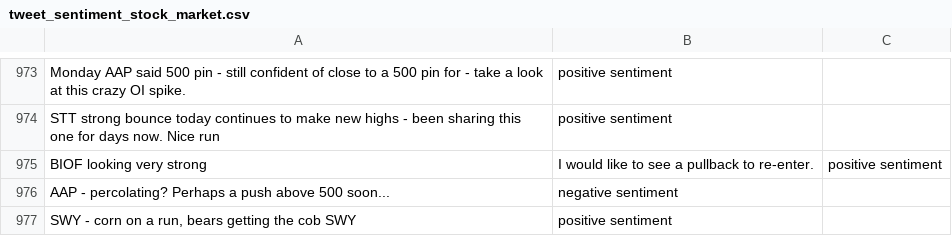
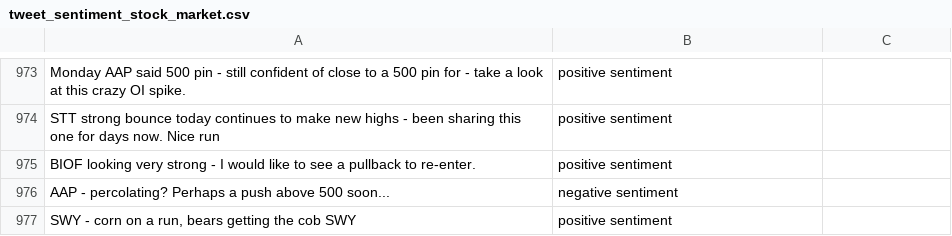
Before and after one commit to kubowania/tweet_sentiment_stock_market, a CSV file: tweet_sentiment_stock_market.csv, drawn as a sheet; only a part is shown, gaps mark what is left out.

Commit message:
Update tweet_sentiment_stock_market.csv

```diff
--- a/tweet_sentiment_stock_market.csv
+++ b/tweet_sentiment_stock_market.csv
@@ -974,3 +974,3 @@ Monday AAP said 500 pin - still confident of close to a 500 pin for - take a loo
 STT strong bounce today continues to make new highs - been sharing this one for days now. Nice run,positive sentiment
-BIOF looking very strong, I would like to see a pullback to re-enter.,positive sentiment
+BIOF looking very strong - I would like to see a pullback to re-enter.,positive sentiment
 AAP -  percolating? Perhaps a push above 500 soon...,negative sentiment
```
